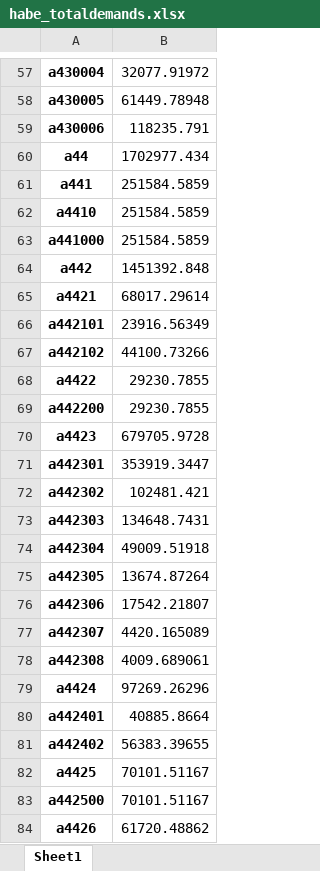
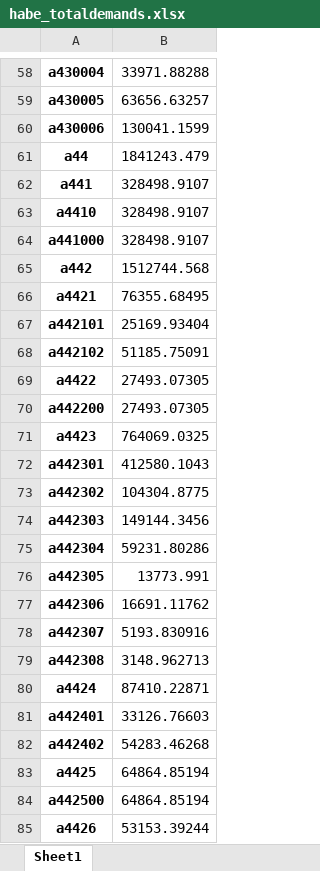
Before and after one commit to jakobsarthur/consumption_model_ch, an Excel workbook: dev/write_files/habe_totaldemands.xlsx, sheet Sheet1, drawn as a sheet; only a part is shown, gaps mark what is left out; values as stored, in another font and other column widths than the file's, no borders; addresses are those after the commit; the diff covers the shown part only; the diff names each change by its address in the sheet, - before the commit and + after, or states it on an @@ line.

```diff
--- a/dev/write_files/habe_totaldemands.xlsx (sheet Sheet1)
+++ b/dev/write_files/habe_totaldemands.xlsx (sheet Sheet1)
-B58: 32077.91972
+B58: 33971.88288
-B59: 61449.78948
+B59: 63656.63257
-B60: 118235.791
+B60: 130041.1599
-B61: 1702977.434
+B61: 1841243.479
-B62:B64: 251584.5859
+B62:B64: 328498.9107
-B65: 1451392.848
+B65: 1512744.568
-B66: 68017.29614
+B66: 76355.68495
-B67: 23916.56349
+B67: 25169.93404
-B68: 44100.73266
+B68: 51185.75091
-B69:B70: 29230.7855
+B69:B70: 27493.07305
-B71: 679705.9728
+B71: 764069.0325
-B72: 353919.3447
+B72: 412580.1043
-B73: 102481.421
+B73: 104304.8775
-B74: 134648.7431
+B74: 149144.3456
-B75: 49009.51918
+B75: 59231.80286
-B76: 13674.87264
+B76: 13773.991
-B77: 17542.21807
+B77: 16691.11762
-B78: 4420.165089
+B78: 5193.830916
-B79: 4009.689061
+B79: 3148.962713
-B80: 97269.26296
+B80: 87410.22871
-B81: 40885.8664
+B81: 33126.76603
-B82: 56383.39655
+B82: 54283.46268
-B83:B84: 70101.51167
+B83:B84: 64864.85194
-B85: 61720.48862
+B85: 53153.39244
```
Also changed, not shown: 21 added rows, 4 removed rows and 528 edited cells elsewhere in this sheet, dev/write_files/comparison_total_demands.xlsx, 23 other files.
